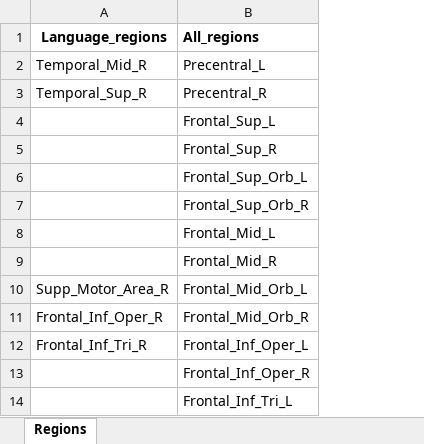
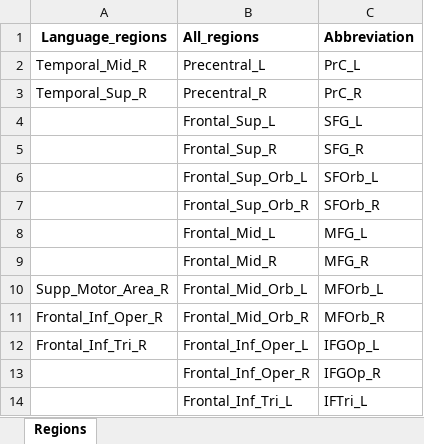
Before and after one commit to Trang0412/AAL_atlas_in_circular_graph, an Excel workbook: regions_in_groupSIFT.xlsx, sheet Regions, drawn as a sheet; only a part is shown; values as stored, in another font and other column widths than the file's, no borders; the diff names each change by its address in the sheet, - before the commit and + after, or states it on an @@ line.

Commit message:
add option to plot graph with or without node labels, change excel writing file to avoid overriding files with same name, add variable to indicate groupSIFT analysis scheme of choosing ICs, add abbreviation to regions in groupSIFT

```diff
--- a/regions_in_groupSIFT.xlsx (sheet Regions)
+++ b/regions_in_groupSIFT.xlsx (sheet Regions)
+column C (Abbreviation), rows 2-14: PrC_L | PrC_R | SFG_L | SFG_R | SFOrb_L | SFOrb_R | MFG_L | MFG_R | MFOrb_L | MFOrb_R | IFGOp_L | IFGOp_R | IFTri_L
```
Also changed, not shown: groupSIFT_atlas.xlsx, 3 other files.
